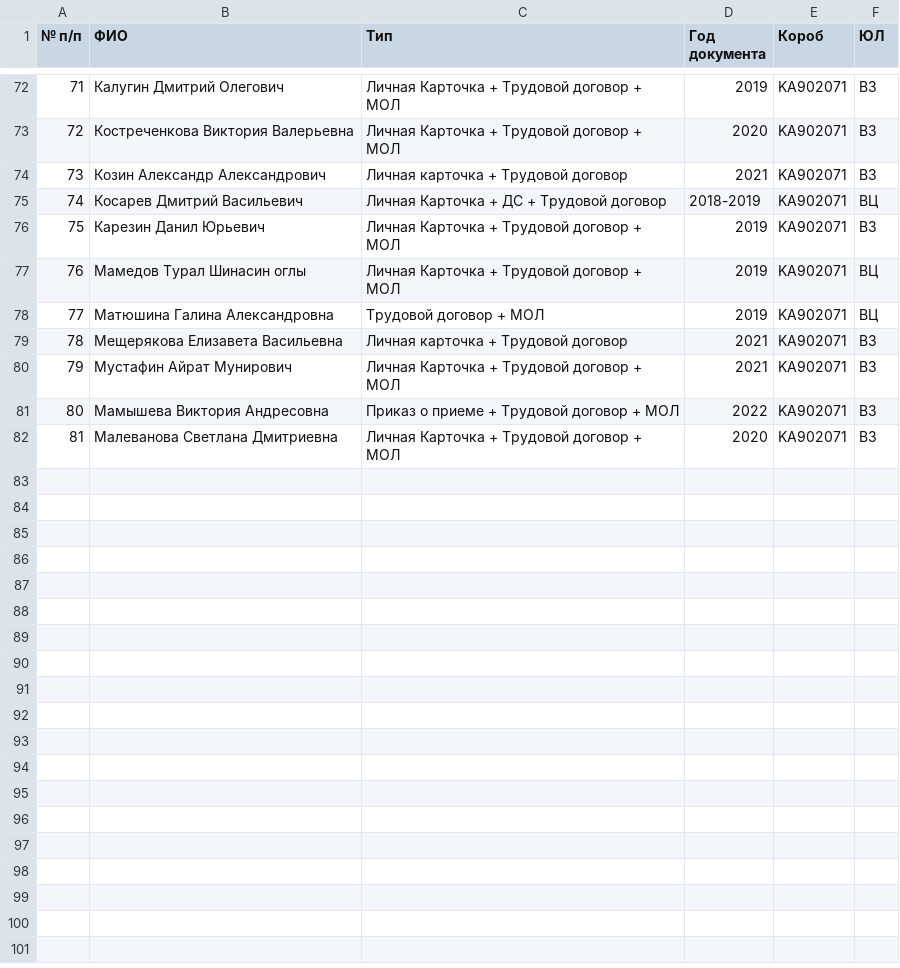
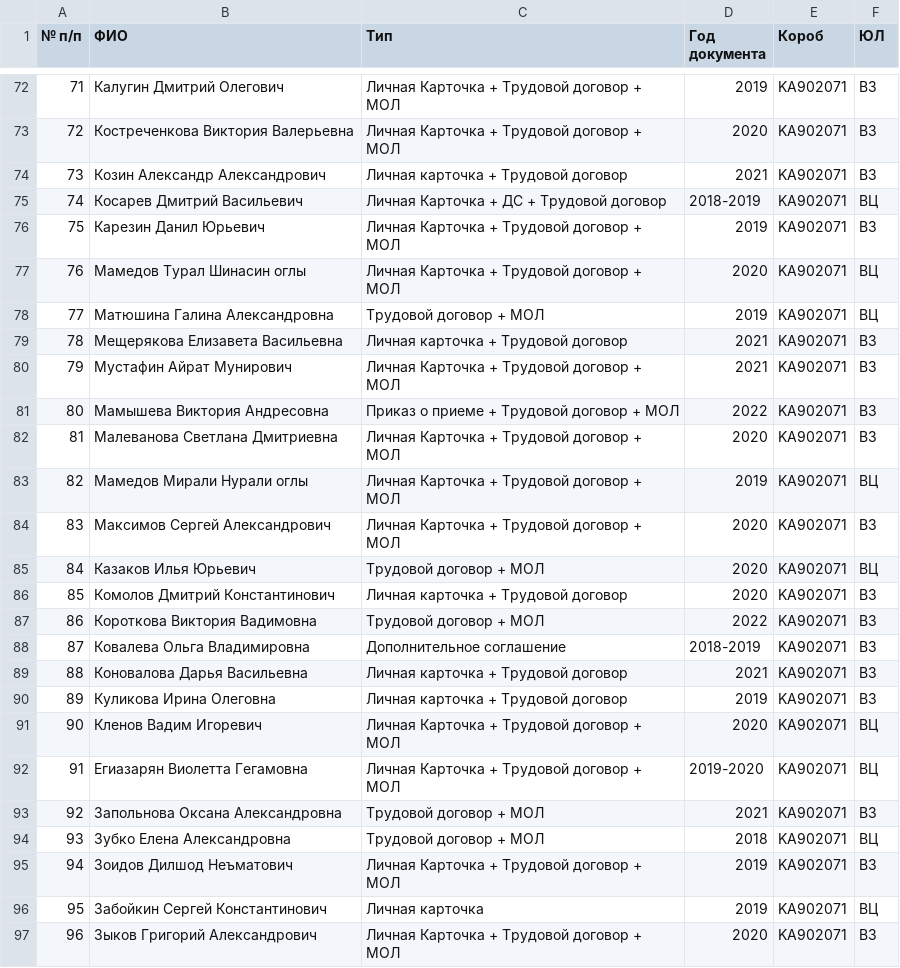
Before and after one commit to PavelKumar/employee-search, a CSV file: employees.csv, drawn as a sheet; only a part is shown, gaps mark what is left out.

Commit message:
Add files via upload

```diff
--- a/employees.csv
+++ b/employees.csv
@@ -76,3 +76,3 @@
 75;Карезин Данил Юрьевич;Личная Карточка + Трудовой договор + МОЛ;2019;KA902071;ВЗ
-76;Мамедов Турал Шинасин оглы;Личная Карточка + Трудовой договор + МОЛ;2019;KA902071;ВЦ
+76;Мамедов Турал Шинасин оглы;Личная Карточка + Трудовой договор + МОЛ;2020;KA902071;ВЦ
 77;Матюшина Галина Александровна;Трудовой договор + МОЛ;2019;KA902071;ВЦ
@@ -82 +82,16 @@
 81;Малеванова Светлана Дмитриевна;Личная Карточка + Трудовой договор + МОЛ;2020;KA902071;ВЗ
+82;Мамедов Мирали Нурали оглы;Личная Карточка + Трудовой договор + МОЛ;2019;KA902071;ВЦ
+83;Максимов Сергей Александрович;Личная Карточка + Трудовой договор + МОЛ;2020;KA902071;ВЗ
+84;Казаков Илья Юрьевич;Трудовой договор + МОЛ;2020;KA902071;ВЦ
+85;Комолов Дмитрий Константинович;Личная карточка + Трудовой договор;2020;KA902071;ВЗ
+86;Короткова Виктория Вадимовна;Трудовой договор + МОЛ;2022;KA902071;ВЗ
+87;Ковалева Ольга Владимировна;Дополнительное соглашение;2018-2019;KA902071;ВЗ
+88;Коновалова Дарья Васильевна;Личная карточка + Трудовой договор;2021;KA902071;ВЗ
+89;Куликова Ирина Олеговна;Личная карточка + Трудовой договор;2019;KA902071;ВЗ
+90;Кленов Вадим Игоревич;Личная Карточка + Трудовой договор + МОЛ;2020;KA902071;ВЦ
+91;Егиазарян Виолетта Гегамовна;Личная Карточка + Трудовой договор + МОЛ;2019-2020;KA902071;ВЦ
+92;Запольнова Оксана Александровна;Трудовой договор + МОЛ;2021;KA902071;ВЗ
+93;Зубко Елена Александровна;Трудовой договор + МОЛ;2018;KA902071;ВЦ
+94;Зоидов Дилшод Неъматович;Личная Карточка + Трудовой договор + МОЛ;2019;KA902071;ВЗ
+95;Забойкин Сергей Константинович;Личная карточка;2019;KA902071;ВЦ
+96;Зыков Григорий Александрович;Личная Карточка + Трудовой договор + МОЛ;2020;KA902071;ВЗ
```
